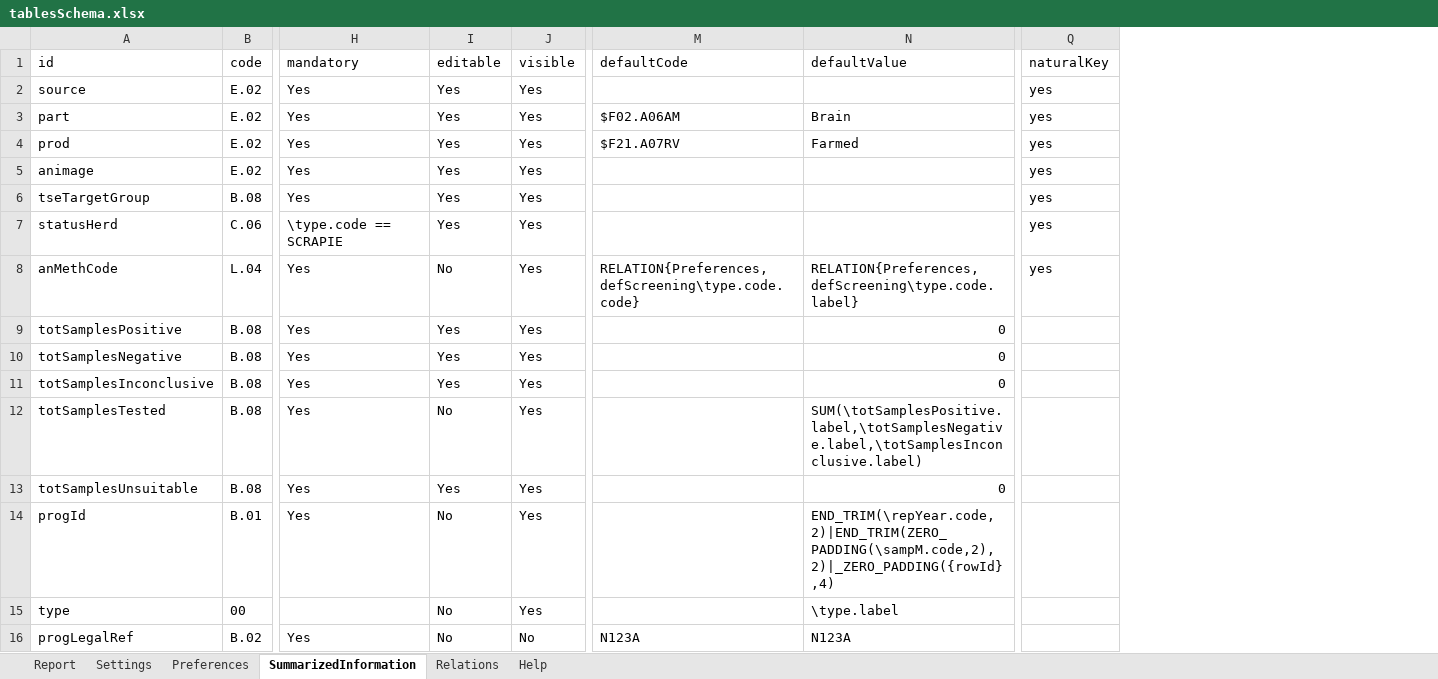
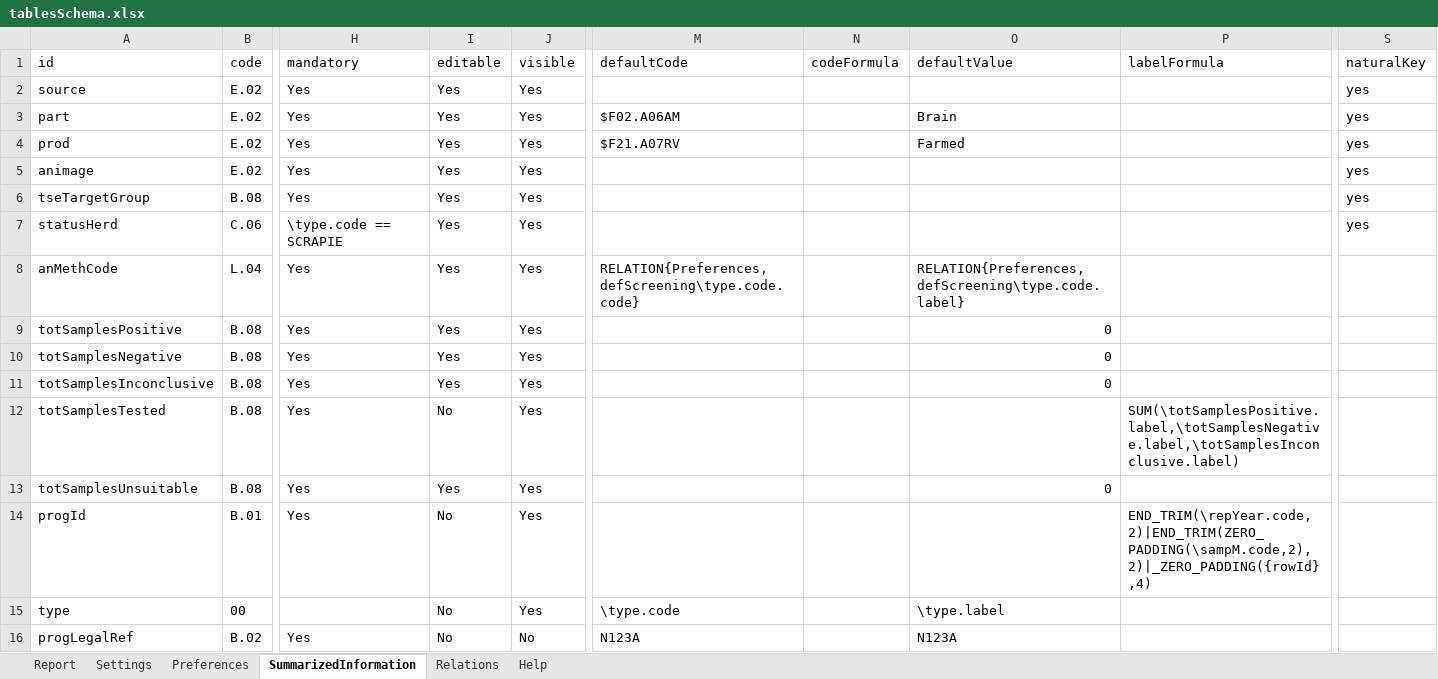
Before and after one commit to openefsa/tse-data-reporting-tool, an Excel workbook: config/tablesSchema.xlsx, sheet SummarizedInformation, drawn as a sheet; only a part is shown, gaps mark what is left out; values as stored, in another font and other column widths than the file's, no borders; table styles not drawn; addresses are those after the commit; the diff covers the shown part only; the diff names each change by its address in the sheet, - before the commit and + after, or states it on an @@ line.

Commit message:
unifomed packages to custom uses added. Added columns codeFormula and labelFormula in the xlsx schema.

```diff
--- a/config/tablesSchema.xlsx (sheet SummarizedInformation)
+++ b/config/tablesSchema.xlsx (sheet SummarizedInformation)
+column N (codeFormula), empty
+column P (labelFormula), rows 12-14: SUM(\totSamplesPositive.label,\totSamplesNegative.label,\totSamplesInconclusive.label) |  | END_TRIM(\repYear.code, 2)|END_TRIM(ZERO_PADDING(\sampM.code,2), 2)|_ZERO_PADDING({rowId},4)
-I8 (editable): No
+I8 (editable): Yes
-S8 (naturalKey): yes
+S8 (naturalKey): (empty)
-O12 (defaultValue): SUM(\totSamplesPositive.label,\totSamplesNegative.label,\totSamplesInconclusive.label)
+O12 (defaultValue): (empty)
-O14 (defaultValue): END_TRIM(\repYear.code, 2)|END_TRIM(ZERO_PADDING(\sampM.code,2), 2)|_ZERO_PADDING({rowId},4)
+O14 (defaultValue): (empty)
-M15 (defaultCode): (empty)
+M15 (defaultCode): \type.code
```
Also changed, not shown: 17 edited cells elsewhere in this sheet, sheet Report, sheet Settings, sheet Preferences, 46 other files.
